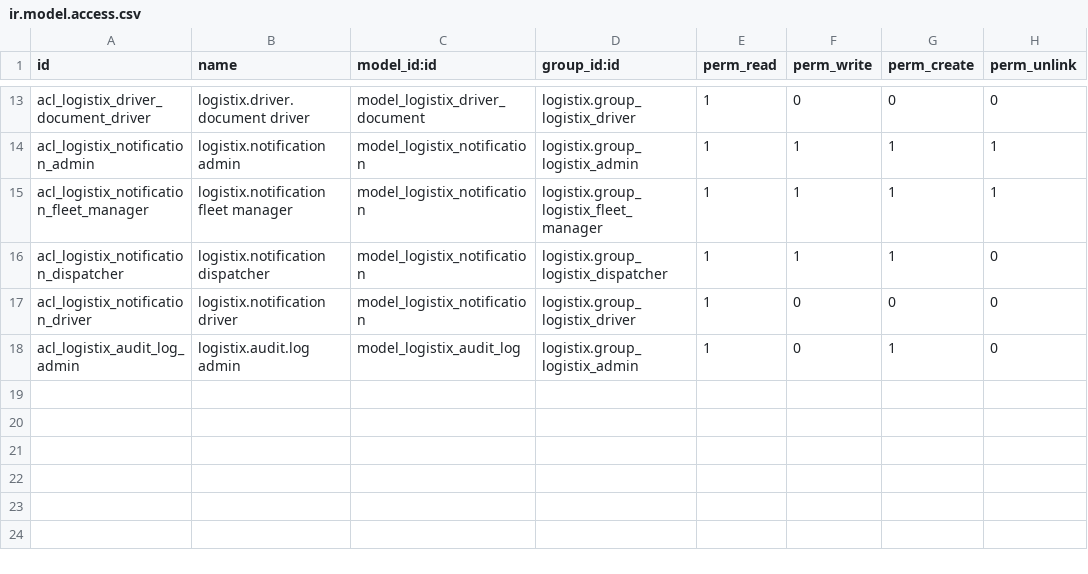
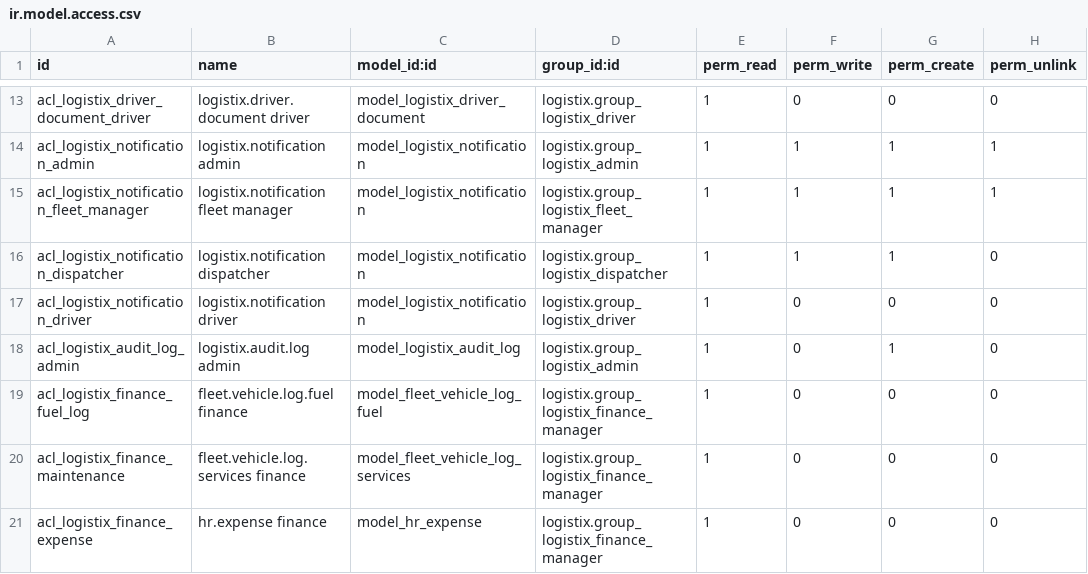
Before and after one commit to Bhavesh1411/LogistiX, a CSV file: addons/logistix/security/ir.model.access.csv, drawn as a sheet; only a part is shown, gaps mark what is left out; the diff names each change by its address in the sheet, - before the commit and + after, or states it on an @@ line.

Commit message:
Lock Phase 3: Apply enterprise-grade security improvements

```diff
--- a/addons/logistix/security/ir.model.access.csv
+++ b/addons/logistix/security/ir.model.access.csv
+row 19: acl_logistix_finance_fuel_log | fleet.vehicle.log.fuel finance | model_fleet_vehicle_log_fuel | logistix.group_logistix_finance_manager | 1 | 0 | 0 | 0
+row 20: acl_logistix_finance_maintenance | fleet.vehicle.log.services finance | model_fleet_vehicle_log_services | logistix.group_logistix_finance_manager | 1 | 0 | 0 | 0
+row 21: acl_logistix_finance_expense | hr.expense finance | model_hr_expense | logistix.group_logistix_finance_manager | 1 | 0 | 0 | 0
```
Also changed, not shown: 2 other files.
